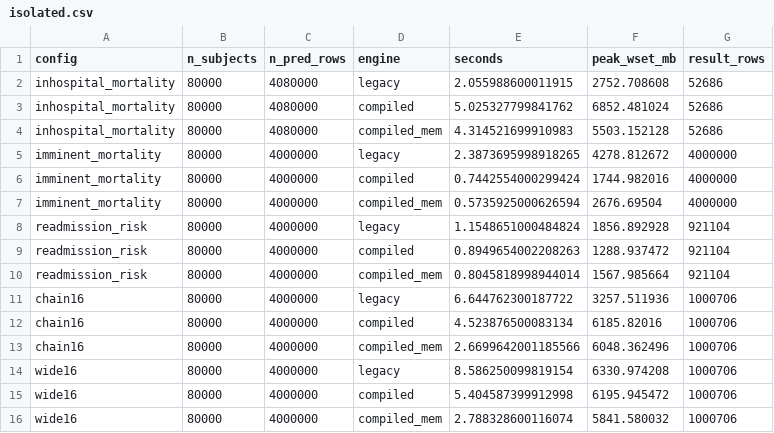
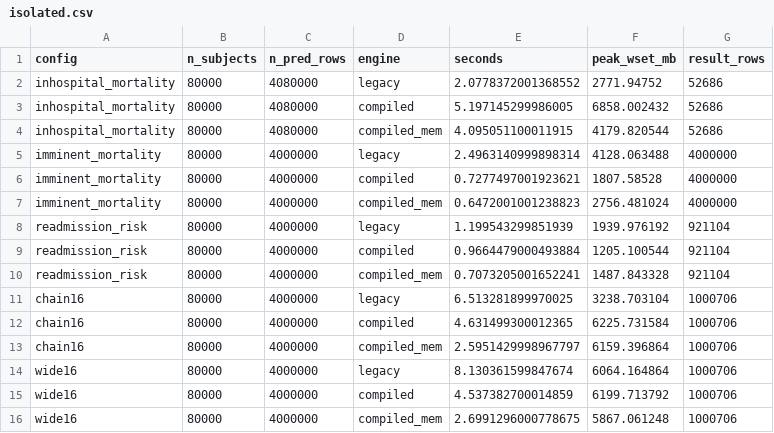
Before and after one commit to florian6973/ACES, a CSV file: benchmarks/results/isolated.csv, drawn as a sheet.

```diff
--- a/benchmarks/results/isolated.csv
+++ b/benchmarks/results/isolated.csv
@@ -1,16 +1,16 @@
 config,n_subjects,n_pred_rows,engine,seconds,peak_wset_mb,result_rows
-inhospital_mortality,80000,4080000,legacy,2.055988600011915,2752.708608,52686
-inhospital_mortality,80000,4080000,compiled,5.025327799841762,6852.481024,52686
-inhospital_mortality,80000,4080000,compiled_mem,4.314521699910983,5503.152128,52686
-imminent_mortality,80000,4000000,legacy,2.3873695998918265,4278.812672,4000000
-imminent_mortality,80000,4000000,compiled,0.7442554000299424,1744.982016,4000000
-imminent_mortality,80000,4000000,compiled_mem,0.5735925000626594,2676.69504,4000000
-readmission_risk,80000,4000000,legacy,1.1548651000484824,1856.892928,921104
-readmission_risk,80000,4000000,compiled,0.8949654002208263,1288.937472,921104
-readmission_risk,80000,4000000,compiled_mem,0.8045818998944014,1567.985664,921104
-chain16,80000,4000000,legacy,6.644762300187722,3257.511936,1000706
-chain16,80000,4000000,compiled,4.523876500083134,6185.82016,1000706
-chain16,80000,4000000,compiled_mem,2.6699642001185566,6048.362496,1000706
-wide16,80000,4000000,legacy,8.586250099819154,6330.974208,1000706
-wide16,80000,4000000,compiled,5.404587399912998,6195.945472,1000706
-wide16,80000,4000000,compiled_mem,2.788328600116074,5841.580032,1000706
+inhospital_mortality,80000,4080000,legacy,2.0778372001368552,2771.94752,52686
+inhospital_mortality,80000,4080000,compiled,5.197145299986005,6858.002432,52686
+inhospital_mortality,80000,4080000,compiled_mem,4.095051100011915,4179.820544,52686
+imminent_mortality,80000,4000000,legacy,2.4963140999898314,4128.063488,4000000
+imminent_mortality,80000,4000000,compiled,0.7277497001923621,1807.58528,4000000
+imminent_mortality,80000,4000000,compiled_mem,0.6472001001238823,2756.481024,4000000
+readmission_risk,80000,4000000,legacy,1.199543299851939,1939.976192,921104
+readmission_risk,80000,4000000,compiled,0.9664479000493884,1205.100544,921104
+readmission_risk,80000,4000000,compiled_mem,0.7073205001652241,1487.843328,921104
+chain16,80000,4000000,legacy,6.513281899970025,3238.703104,1000706
+chain16,80000,4000000,compiled,4.631499300012365,6225.731584,1000706
+chain16,80000,4000000,compiled_mem,2.5951429998967797,6159.396864,1000706
+wide16,80000,4000000,legacy,8.130361599847674,6064.164864,1000706
+wide16,80000,4000000,compiled,4.537382700014859,6199.713792,1000706
+wide16,80000,4000000,compiled_mem,2.6991296000778675,5867.061248,1000706
```
Also changed, not shown: 13 other files.
